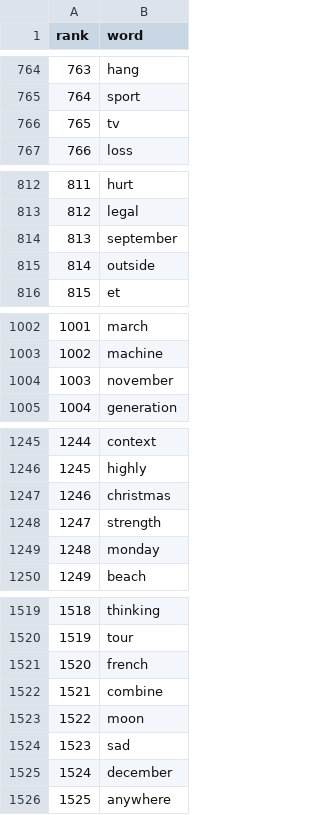
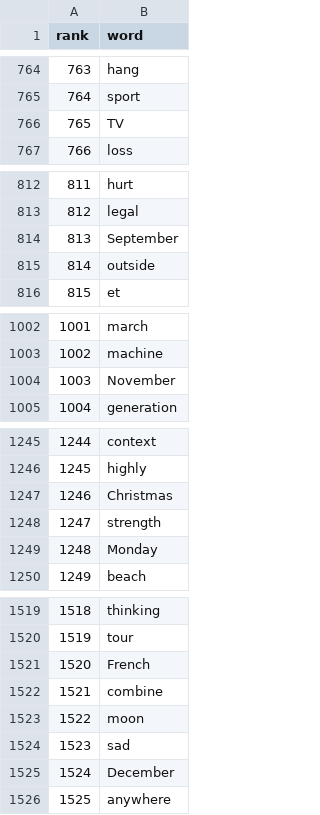
Before and after one commit to vocabswipe/vocabswipe.github.io, a CSV file: data/vocab_ranks.csv, drawn as a sheet; only a part is shown, gaps mark what is left out; the diff covers the shown part only.

```diff
--- a/data/vocab_ranks.csv
+++ b/data/vocab_ranks.csv
@@ -765,3 +765,3 @@ rank,word
 764,sport
-765,tv
+765,TV
 766,loss
@@ -813,3 +813,3 @@ rank,word
 812,legal
-813,september
+813,September
 814,outside
@@ -1003,3 +1003,3 @@ rank,word
 1002,machine
-1003,november
+1003,November
 1004,generation
@@ -1246,5 +1246,5 @@ rank,word
 1245,highly
-1246,christmas
+1246,Christmas
 1247,strength
-1248,monday
+1248,Monday
 1249,beach
@@ -1520,3 +1520,3 @@ rank,word
 1519,tour
-1520,french
+1520,French
 1521,combine
@@ -1524,3 +1524,3 @@ rank,word
 1523,sad
-1524,december
+1524,December
 1525,anywhere
```
Also changed, not shown: 14 edited cells elsewhere in this file, 1 other file.
